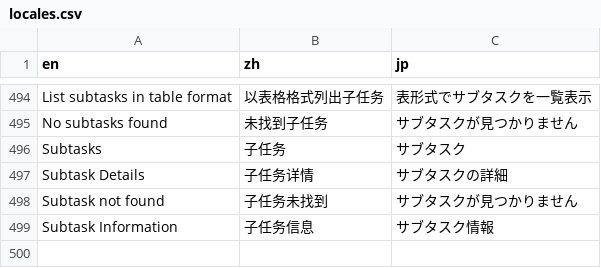
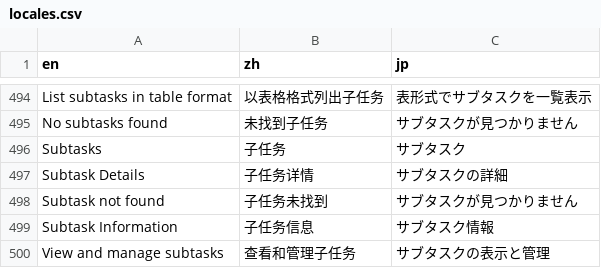
Before and after one commit to notsobad/aipyapp, a CSV file: aipyapp/res/locales.csv, drawn as a sheet; only a part is shown, gaps mark what is left out.

```diff
--- a/aipyapp/res/locales.csv
+++ b/aipyapp/res/locales.csv
@@ -559 +559,2 @@ Subtask not found,子任务未找到,サブタスクが見つかりません
 Subtask Information,子任务信息,サブタスク情報
+View and manage subtasks,查看和管理子任务,サブタスクの表示と管理
```
Also changed, not shown: 4 other files.
